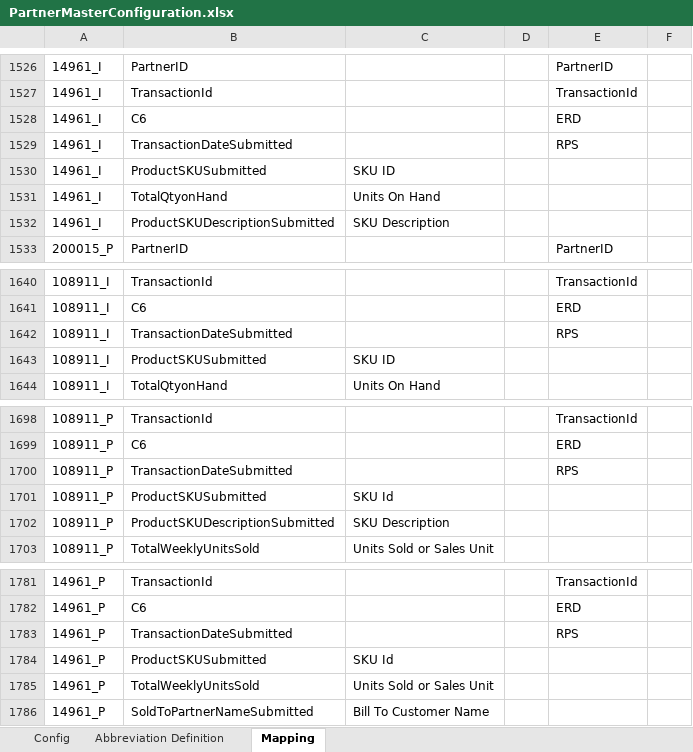
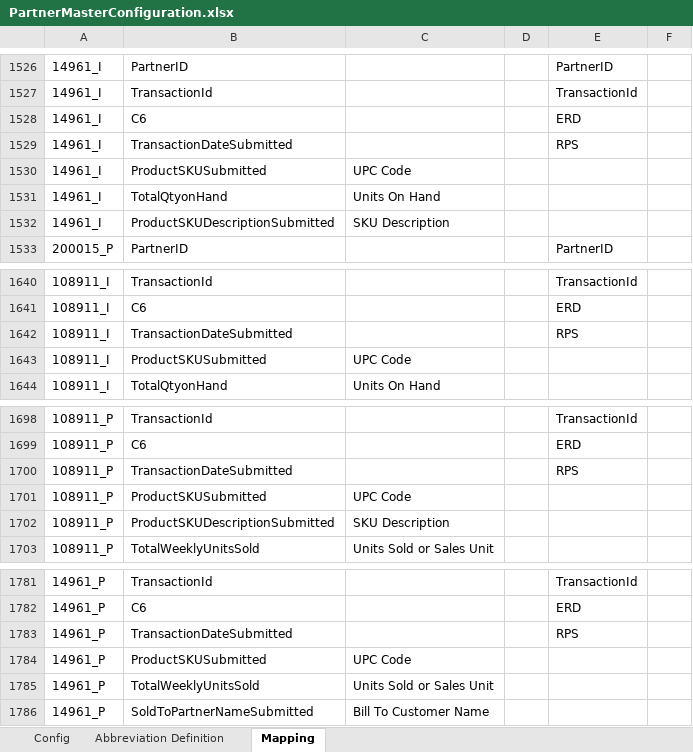
Before and after one commit to alernkn247/PartnerConfiguration, an Excel workbook: PartnerMasterConfiguration.xlsx, sheet Mapping, drawn as a sheet; only a part is shown, gaps mark what is left out; values as stored, in another font and other column widths than the file's, no borders; conditional formats not drawn; the diff names each change by its address in the sheet, - before the commit and + after, or states it on an @@ line.

Commit message:
Update

```diff
--- a/PartnerMasterConfiguration.xlsx (sheet Mapping)
+++ b/PartnerMasterConfiguration.xlsx (sheet Mapping)
-C1530: SKU ID
+C1530: UPC Code
-C1643: SKU ID
+C1643: UPC Code
-C1701: SKU Id
+C1701: UPC Code
-C1784: SKU Id
+C1784: UPC Code
```
